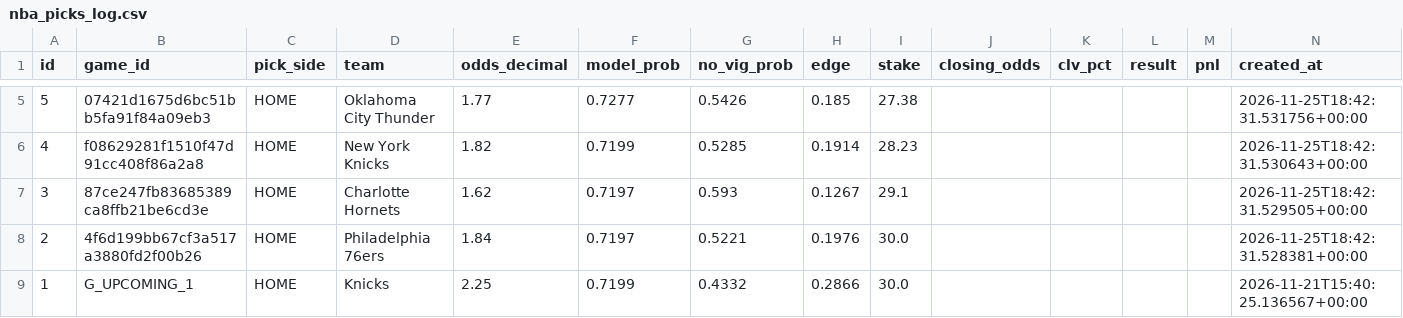
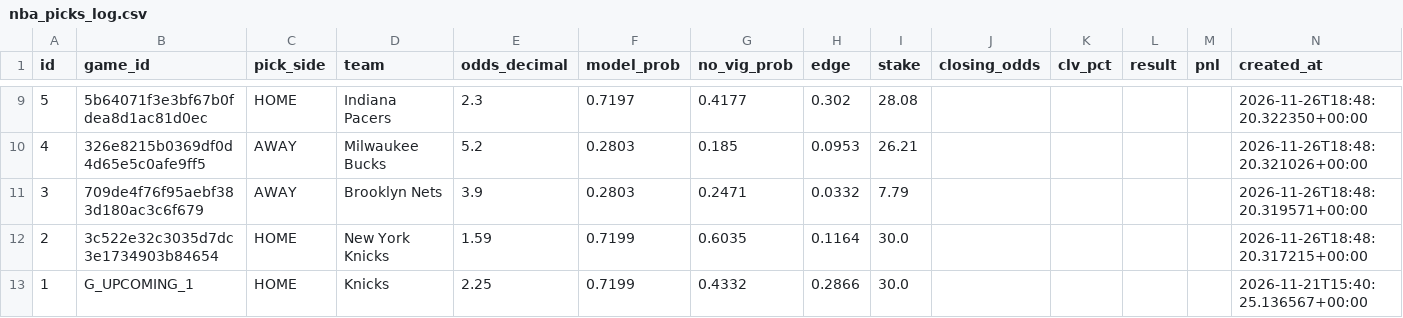
Before and after one commit to sdalton90/betting-bot2.0, a CSV file: nba_picks_log.csv, drawn as a sheet; only a part is shown, gaps mark what is left out; the diff covers the shown part only.

```diff
--- a/nba_picks_log.csv
+++ b/nba_picks_log.csv
@@ -5,5 +9,5 @@ id,game_id,pick_side,team,odds_decimal,model_prob,no_vig_prob,edge,stake,closing
-5,07421d1675d6bc51bb5fa91f84a09eb3,HOME,Oklahoma City Thunder,1.77,0.7277,0.5426,0.185,27.38,,,,,2026-11-25T18:42:31.531756+00:00
-4,f08629281f1510f47d91cc408f86a2a8,HOME,New York Knicks,1.82,0.7199,0.5285,0.1914,28.23,,,,,2026-11-25T18:42:31.530643+00:00
-3,87ce247fb83685389ca8ffb21be6cd3e,HOME,Charlotte Hornets,1.62,0.7197,0.593,0.1267,29.1,,,,,2026-11-25T18:42:31.529505+00:00
-2,4f6d199bb67cf3a517a3880fd2f00b26,HOME,Philadelphia 76ers,1.84,0.7197,0.5221,0.1976,30.0,,,,,2026-11-25T18:42:31.528381+00:00
+5,5b64071f3e3bf67b0fdea8d1ac81d0ec,HOME,Indiana Pacers,2.3,0.7197,0.4177,0.302,28.08,,,,,2026-11-26T18:48:20.322350+00:00
+4,326e8215b0369df0d4d65e5c0afe9ff5,AWAY,Milwaukee Bucks,5.2,0.2803,0.185,0.0953,26.21,,,,,2026-11-26T18:48:20.321026+00:00
+3,709de4f76f95aebf383d180ac3c6f679,AWAY,Brooklyn Nets,3.9,0.2803,0.2471,0.0332,7.79,,,,,2026-11-26T18:48:20.319571+00:00
+2,3c522e32c3035d7dc3e1734903b84654,HOME,New York Knicks,1.59,0.7199,0.6035,0.1164,30.0,,,,,2026-11-26T18:48:20.317215+00:00
 1,G_UPCOMING_1,HOME,Knicks,2.25,0.7199,0.4332,0.2866,30.0,,,,,2026-11-21T15:40:25.136567+00:00
```
Also changed, not shown: 4 added rows and 25 edited cells elsewhere in this file.
